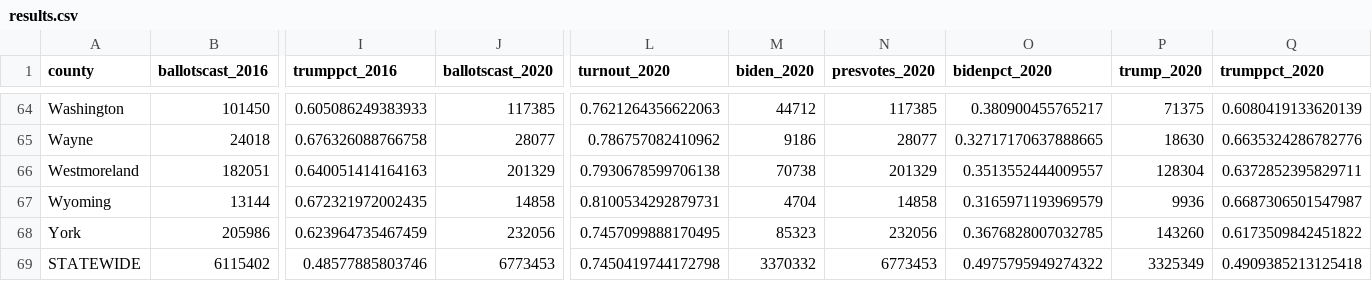
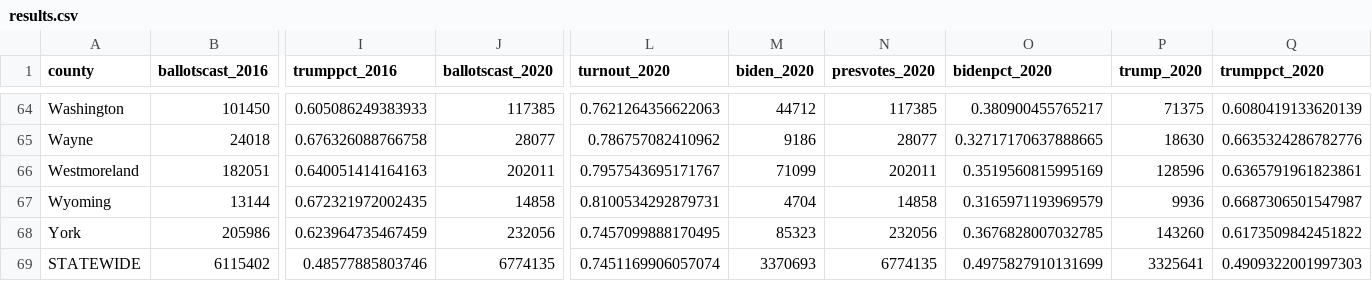
Before and after one commit to blu3r4d0n/electiondata, a CSV file: electionnight/pa/results.csv, drawn as a sheet; only a part is shown, gaps mark what is left out; the diff names each change by its address in the sheet, - before the commit and + after, or states it on an @@ line.

```diff
--- a/electionnight/pa/results.csv
+++ b/electionnight/pa/results.csv
-J66 (ballotscast_2020): 201329
+J66 (ballotscast_2020): 202011
-L66 (turnout_2020): 0.7930678599706138
+L66 (turnout_2020): 0.7957543695171767
-M66 (biden_2020): 70738
+M66 (biden_2020): 71099
-N66 (presvotes_2020): 201329
+N66 (presvotes_2020): 202011
-O66 (bidenpct_2020): 0.3513552444009557
+O66 (bidenpct_2020): 0.3519560815995169
-P66 (trump_2020): 128304
+P66 (trump_2020): 128596
-Q66 (trumppct_2020): 0.6372852395829711
+Q66 (trumppct_2020): 0.6365791961823861
-J69 (ballotscast_2020): 6773453
+J69 (ballotscast_2020): 6774135
-L69 (turnout_2020): 0.7450419744172798
+L69 (turnout_2020): 0.7451169906057074
-M69 (biden_2020): 3370332
+M69 (biden_2020): 3370693
-N69 (presvotes_2020): 6773453
+N69 (presvotes_2020): 6774135
-O69 (bidenpct_2020): 0.4975795949274322
+O69 (bidenpct_2020): 0.4975827910131699
-P69 (trump_2020): 3325349
+P69 (trump_2020): 3325641
-Q69 (trumppct_2020): 0.4909385213125418
+Q69 (trumppct_2020): 0.4909322001997303
```
Also changed, not shown: electionnight/pa/results_2020.csv.
